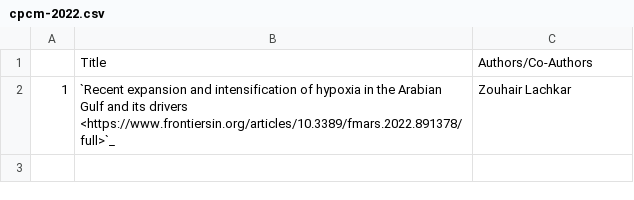
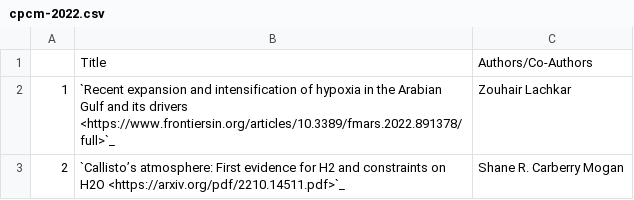
Before and after one commit to NYUAD-CRC/crc-docs, a CSV file: source/hpc/research/data/cpcm-2022.csv, drawn as a sheet.

Commit message:
Changes to CPCM and CRC

```diff
--- a/source/hpc/research/data/cpcm-2022.csv
+++ b/source/hpc/research/data/cpcm-2022.csv
@@ -2 +2,2 @@
 1,`Recent expansion and intensification of hypoxia in the Arabian Gulf and its drivers <https://www.frontiersin.org/articles/10.3389/fmars.2022.891378/full>`_,Zouhair Lachkar
+2,`Callisto’s atmosphere: First evidence for H2 and constraints on H2O <https://arxiv.org/pdf/2210.14511.pdf>`_,Shane R. Carberry Mogan
```
Also changed, not shown: source/hpc/research/data/crc.csv, 1 other file.
